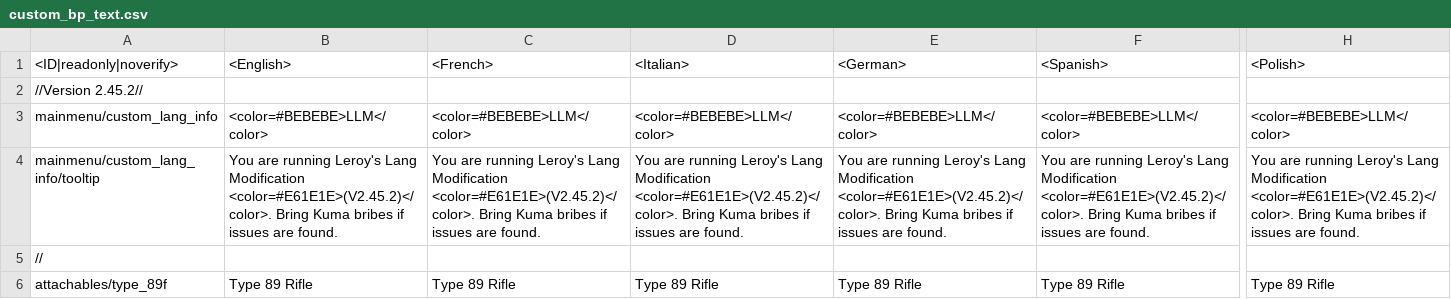
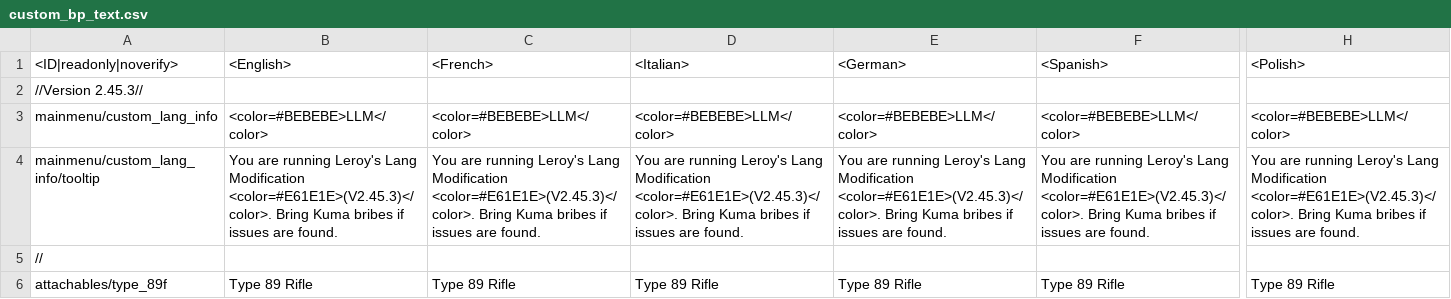
Before and after one commit to leroyonly/warthunder-lang, a CSV file: custom_bp_text.csv, drawn as a sheet; only a part is shown, gaps mark what is left out; the diff covers the shown part only; the diff names each change by its address in the sheet, - before the commit and + after, or states it on an @@ line.

```diff
--- a/custom_bp_text.csv
+++ b/custom_bp_text.csv
-A2 (<ID|readonly|noverify>): //Version 2.45.2//
+A2 (<ID|readonly|noverify>): //Version 2.45.3//
-B4 (<English>): …Lang Modification <color=#E61E1E>(V2.45.2)</color>. Bring Kuma…
+B4 (<English>): …Lang Modification <color=#E61E1E>(V2.45.3)</color>. Bring Kuma…
-C4 (<French>): …Lang Modification <color=#E61E1E>(V2.45.2)</color>. Bring Kuma…
+C4 (<French>): …Lang Modification <color=#E61E1E>(V2.45.3)</color>. Bring Kuma…
-D4 (<Italian>): …Lang Modification <color=#E61E1E>(V2.45.2)</color>. Bring Kuma…
+D4 (<Italian>): …Lang Modification <color=#E61E1E>(V2.45.3)</color>. Bring Kuma…
-E4 (<German>): …Lang Modification <color=#E61E1E>(V2.45.2)</color>. Bring Kuma…
+E4 (<German>): …Lang Modification <color=#E61E1E>(V2.45.3)</color>. Bring Kuma…
-F4 (<Spanish>): …Lang Modification <color=#E61E1E>(V2.45.2)</color>. Bring Kuma…
+F4 (<Spanish>): …Lang Modification <color=#E61E1E>(V2.45.3)</color>. Bring Kuma…
-H4 (<Polish>): …Lang Modification <color=#E61E1E>(V2.45.2)</color>. Bring Kuma…
+H4 (<Polish>): …Lang Modification <color=#E61E1E>(V2.45.3)</color>. Bring Kuma…
```
Also changed, not shown: 11 edited cells elsewhere in this file, 2 other files.
